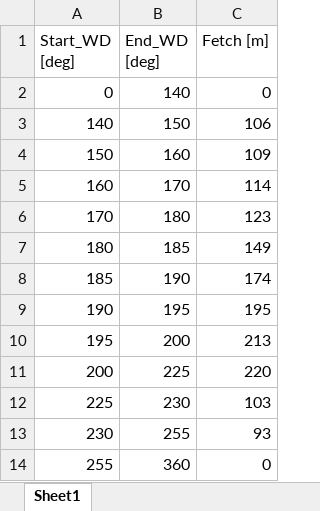
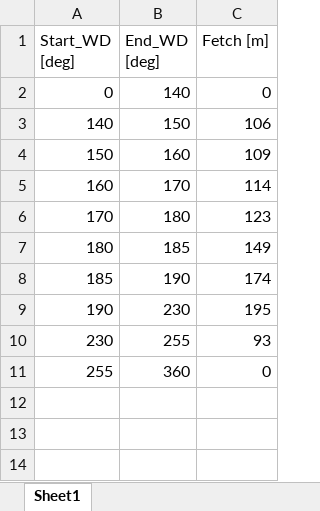
Before and after one commit to mkorkiak/Footprints_Kljun15_KM2001, an Excel workbook: fetches.xlsx, sheet Sheet1, drawn as a sheet; values as stored, in another font and other column widths than the file's, no borders; the diff names each change by its address in the sheet, - before the commit and + after, or states it on an @@ line.

Commit message:
Add files via upload

```diff
--- a/fetches.xlsx (sheet Sheet1)
+++ b/fetches.xlsx (sheet Sheet1)
-B9 (End_WD [deg]): 195
+B9 (End_WD [deg]): 230
-row 10: 195 | 200 | 213
-row 11: 200 | 225 | 220
-row 12: 225 | 230 | 103
```
